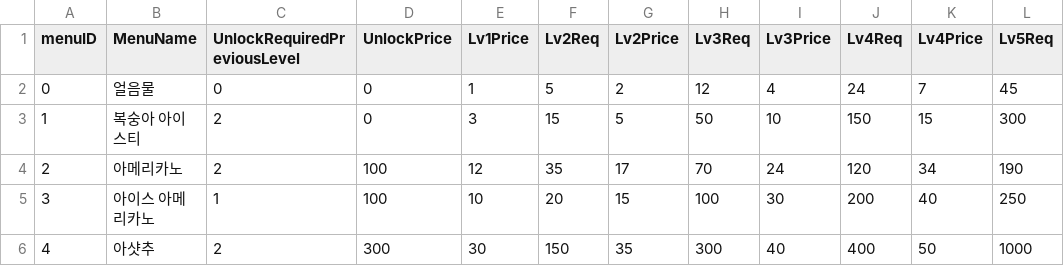
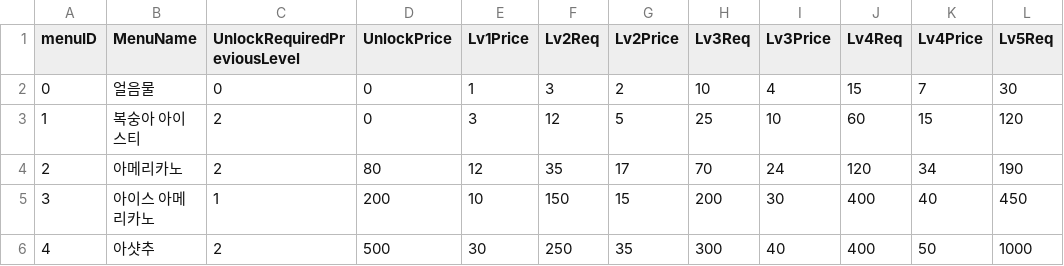
Before and after one commit to JJamJun/Team_one_cubed, a CSV file: Assets/Resources/menu_info.csv, drawn as a sheet; only a part is shown; the diff names each change by its address in the sheet, - before the commit and + after, or states it on an @@ line.

```diff
--- a/Assets/Resources/menu_info.csv
+++ b/Assets/Resources/menu_info.csv
-F2 (Lv2Req): 5
+F2 (Lv2Req): 3
-H2 (Lv3Req): 12
+H2 (Lv3Req): 10
-J2 (Lv4Req): 24
+J2 (Lv4Req): 15
-L2 (Lv5Req): 45
+L2 (Lv5Req): 30
-F3 (Lv2Req): 15
+F3 (Lv2Req): 12
-H3 (Lv3Req): 50
+H3 (Lv3Req): 25
-J3 (Lv4Req): 150
+J3 (Lv4Req): 60
-L3 (Lv5Req): 300
+L3 (Lv5Req): 120
-D4 (UnlockPrice): 100
+D4 (UnlockPrice): 80
-D5 (UnlockPrice): 100
+D5 (UnlockPrice): 200
-F5 (Lv2Req): 20
+F5 (Lv2Req): 150
-H5 (Lv3Req): 100
+H5 (Lv3Req): 200
-J5 (Lv4Req): 200
+J5 (Lv4Req): 400
-L5 (Lv5Req): 250
+L5 (Lv5Req): 450
-D6 (UnlockPrice): 300
+D6 (UnlockPrice): 500
-F6 (Lv2Req): 150
+F6 (Lv2Req): 250
```
Also changed, not shown: 9 other files.
